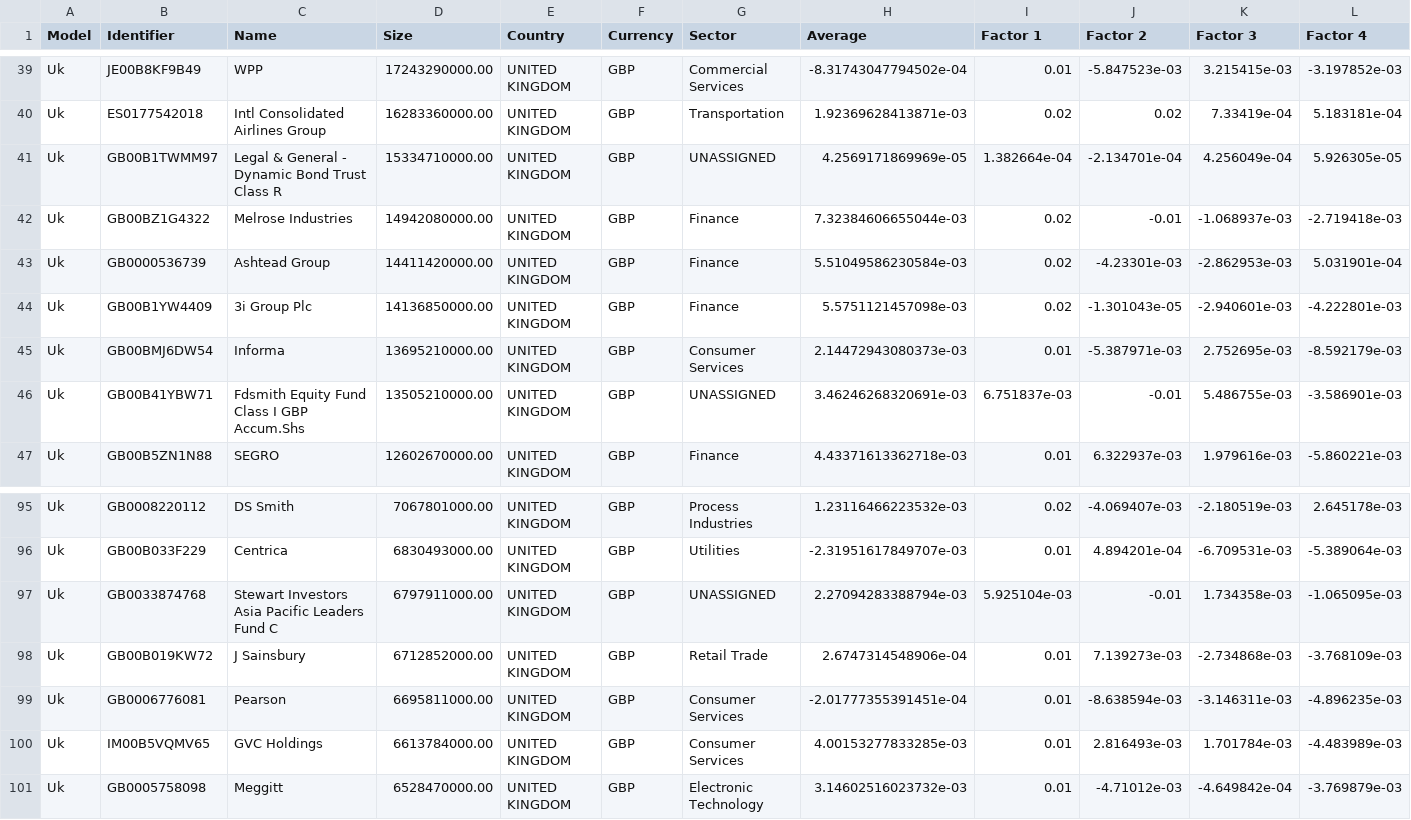
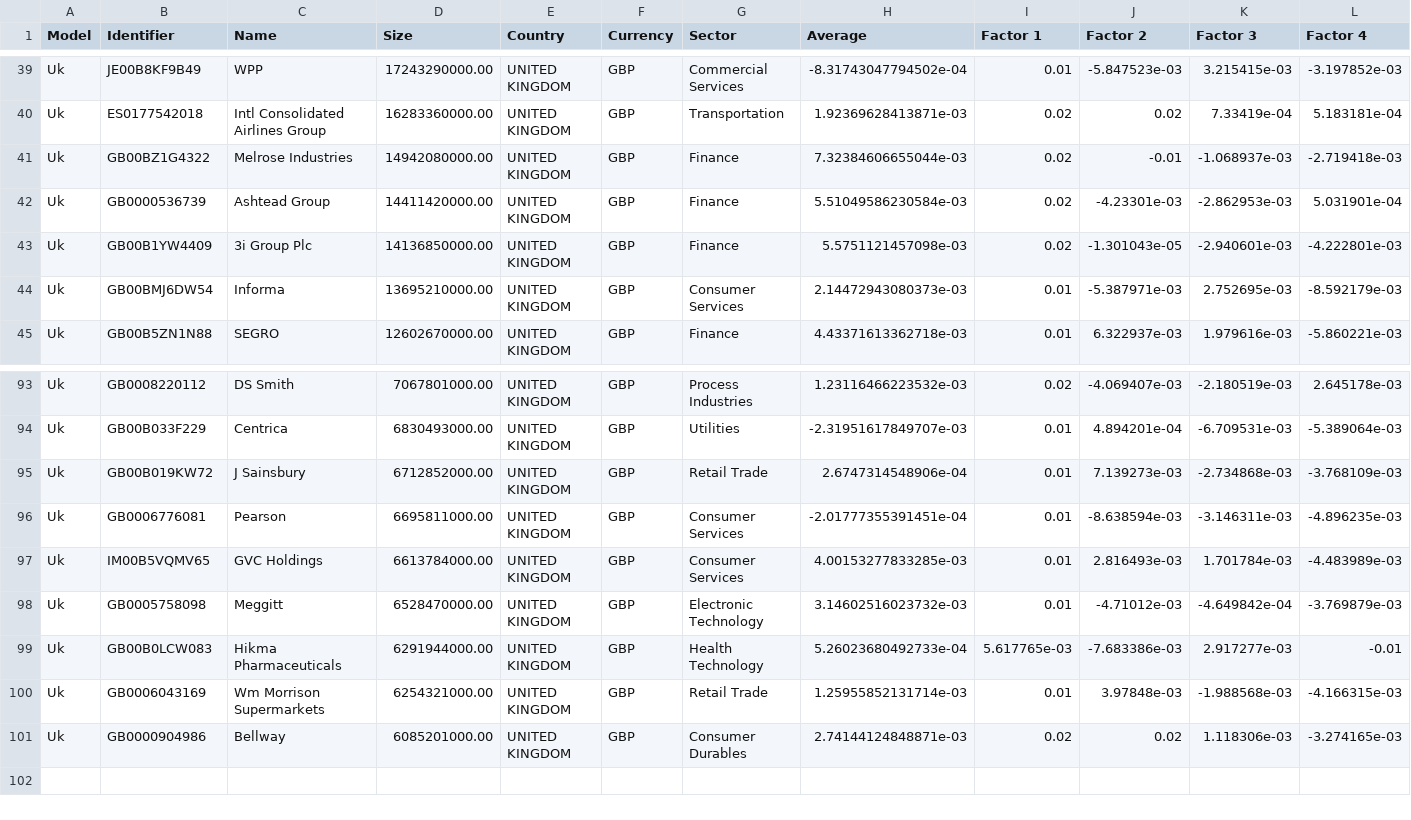
Before and after one commit to TimWilding/FinanceDataSet, a CSV file: Top100UK_Jan2020_loadings.csv, drawn as a sheet; only a part is shown, gaps mark what is left out; removed rows and columns are numbered as before the commit, all else as after; rows hold the shown columns only; the diff names each change by its address in the sheet, - before the commit and + after, or states it on an @@ line.

Commit message:
Add files via upload
Update to remove unit trusts

```diff
--- a/Top100UK_Jan2020_loadings.csv
+++ b/Top100UK_Jan2020_loadings.csv
-row 41: Uk | GB00B1TWMM97 | Legal & General - Dynamic Bond Trust Class R | 15334710000.00 | UNITED KINGDOM | GBP | UNASSIGNED | 4.2569171869969e-05 | 1.382664e-04 | -2.134701e-04 | 4.256049e-04 | 5.926305e-05
-row 46: Uk | GB00B41YBW71 | Fdsmith Equity Fund Class I GBP Accum.Shs | 13505210000.00 | UNITED KINGDOM | GBP | UNASSIGNED | 3.46246268320691e-03 | 6.751837e-03 | -0.01 | 5.486755e-03 | -3.586901e-03
-row 97: Uk | GB0033874768 | Stewart Investors Asia Pacific Leaders Fund C | 6797911000.00 | UNITED KINGDOM | GBP | UNASSIGNED | 2.27094283388794e-03 | 5.925104e-03 | -0.01 | 1.734358e-03 | -1.065095e-03
+row 99: Uk | GB00B0LCW083 | Hikma Pharmaceuticals | 6291944000.00 | UNITED KINGDOM | GBP | Health Technology | 5.26023680492733e-04 | 5.617765e-03 | -7.683386e-03 | 2.917277e-03 | -0.01
+row 100: Uk | GB0006043169 | Wm Morrison Supermarkets | 6254321000.00 | UNITED KINGDOM | GBP | Retail Trade | 1.25955852131714e-03 | 0.01 | 3.97848e-03 | -1.988568e-03 | -4.166315e-03
+row 101: Uk | GB0000904986 | Bellway | 6085201000.00 | UNITED KINGDOM | GBP | Consumer Durables | 2.74144124848871e-03 | 0.02 | 0.02 | 1.118306e-03 | -3.274165e-03
```
